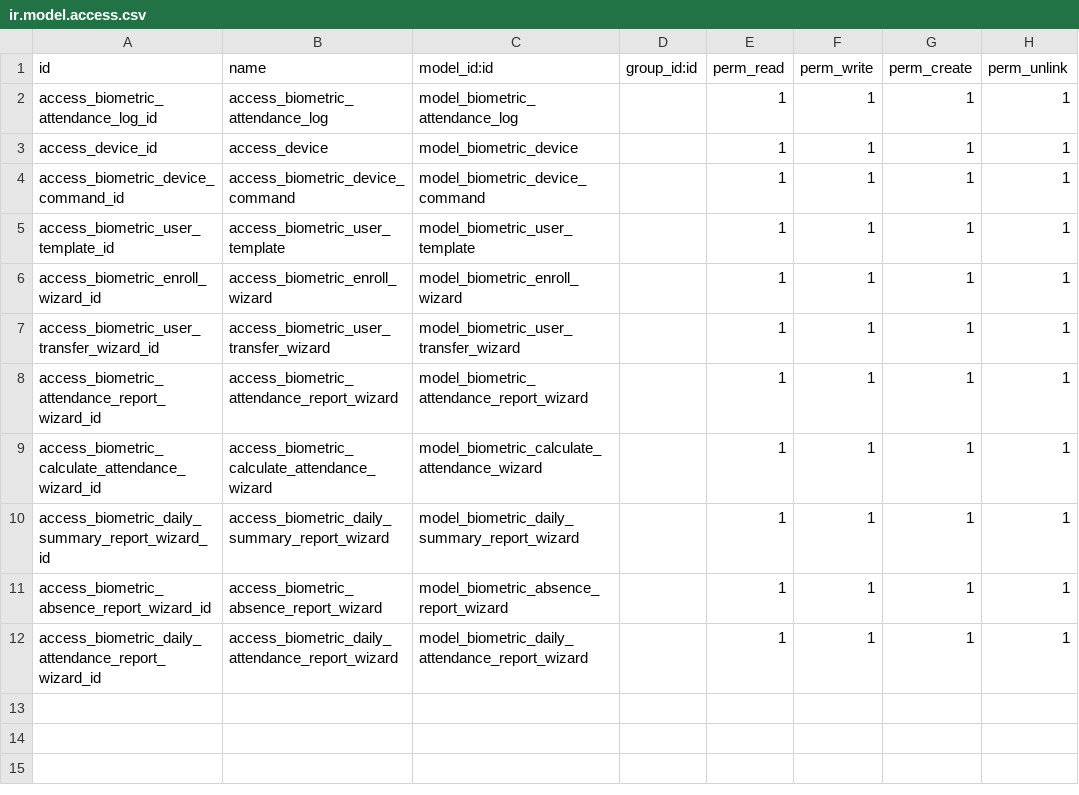
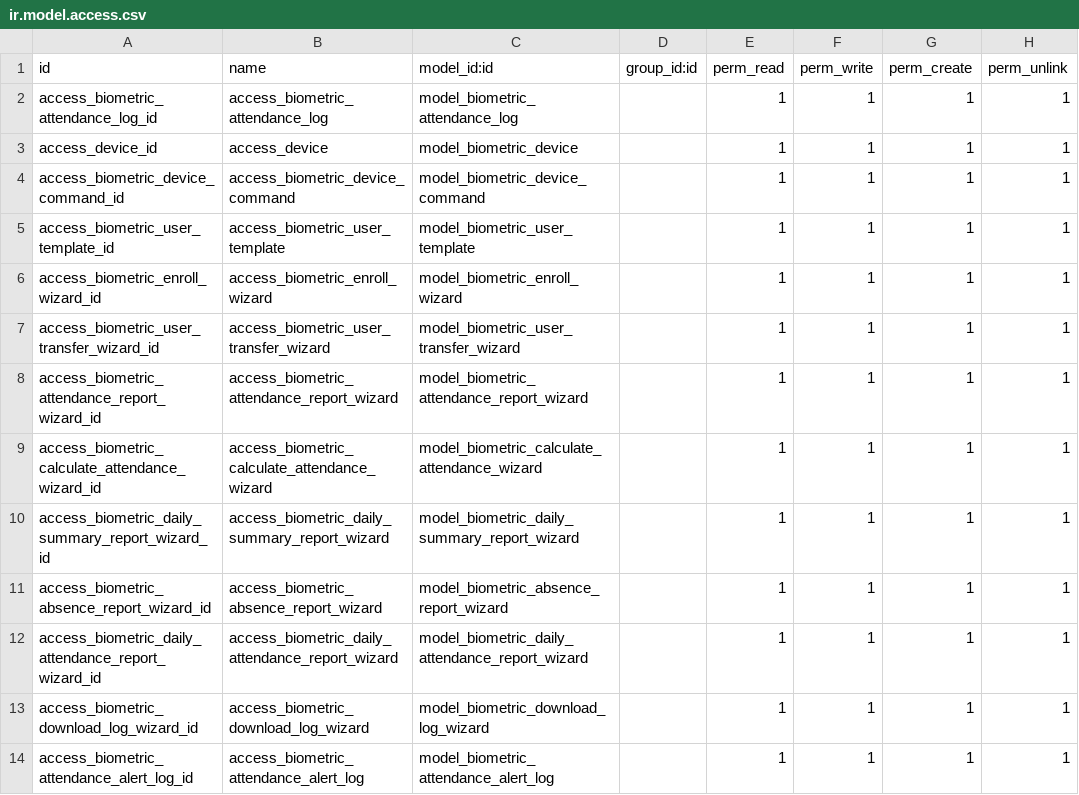
Before and after one commit to creyox-dipen/odoo_18, a CSV file: cr_zkteco_biometric_integration/security/ir.model.access.csv, drawn as a sheet; the diff names each change by its address in the sheet, - before the commit and + after, or states it on an @@ line.

Commit message:
[Add] Time off integration | download logs date wise | auto send absent email

```diff
--- a/cr_zkteco_biometric_integration/security/ir.model.access.csv
+++ b/cr_zkteco_biometric_integration/security/ir.model.access.csv
+row 13: access_biometric_download_log_wizard_id | access_biometric_download_log_wizard | model_biometric_download_log_wizard |  | 1 | 1 | 1 | 1
+row 14: access_biometric_attendance_alert_log_id | access_biometric_attendance_alert_log | model_biometric_attendance_alert_log |  | 1 | 1 | 1 | 1
```
Also changed, not shown: 26 other files.
